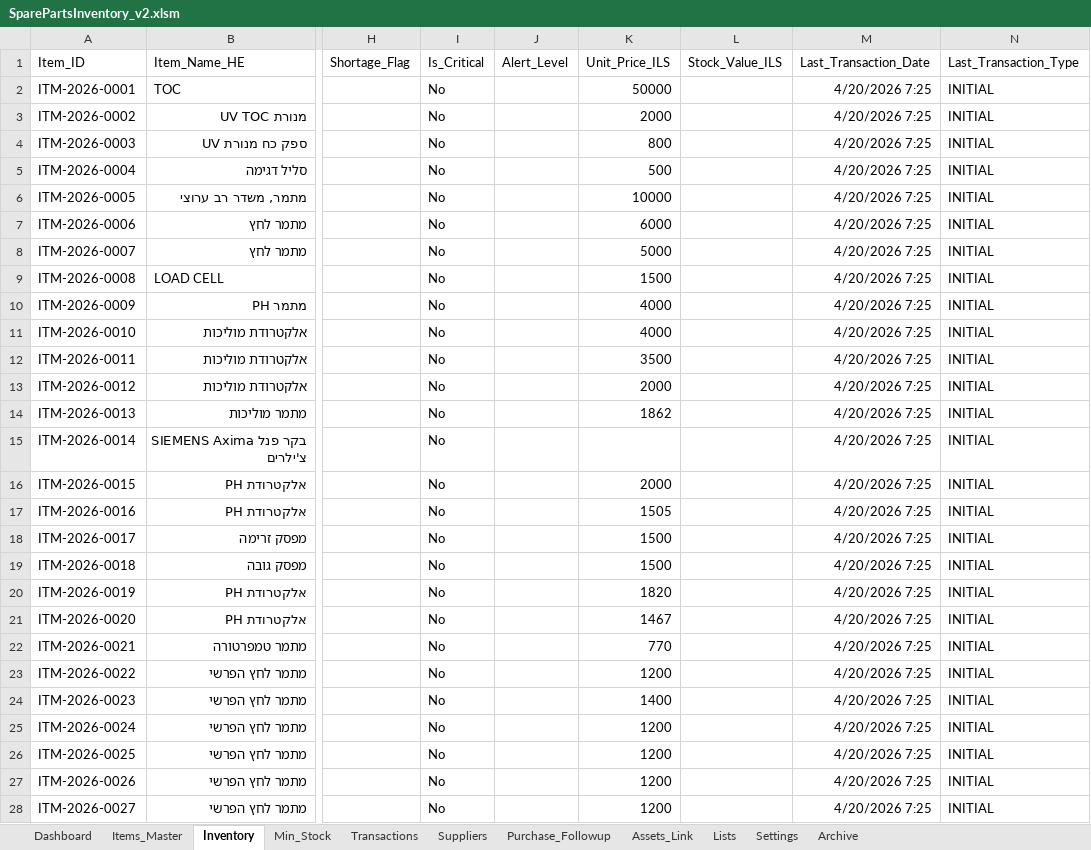
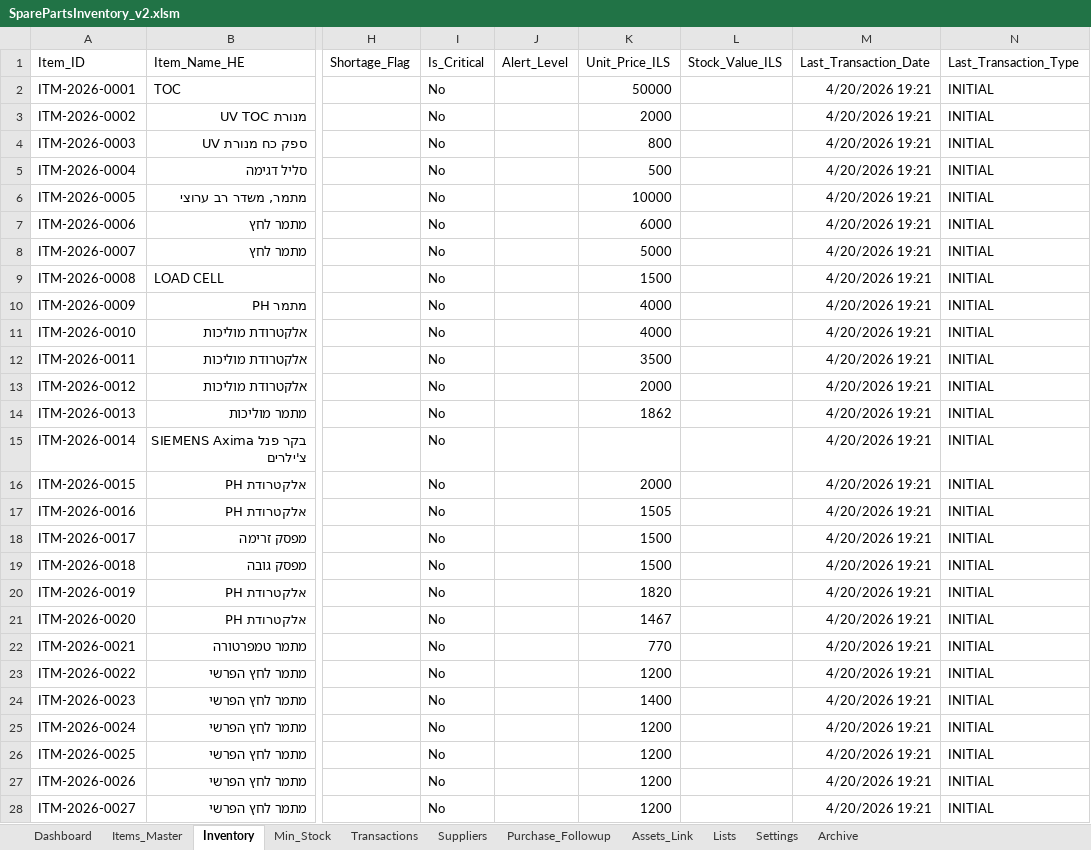
Before and after one commit to avitantal/InventoryManager, an Excel workbook: SparePartsInventory_v2.xlsm, sheet Inventory, drawn as a sheet; only a part is shown, gaps mark what is left out; values as stored, in another font and other column widths than the file's, no borders; table styles not drawn; the diff covers the shown part only; the diff names each change by its address in the sheet, - before the commit and + after, or states it on an @@ line.

```diff
--- a/SparePartsInventory_v2.xlsm (sheet Inventory)
+++ b/SparePartsInventory_v2.xlsm (sheet Inventory)
-M2:M28 (Last_Transaction_Date): 4/20/2026 7:25
+M2:M28 (Last_Transaction_Date): 4/20/2026 19:21
```
Also changed, not shown: 220 edited cells elsewhere in this sheet, sheet Items_Master, sheet Transactions, sheet Dashboard, charts or pictures.
